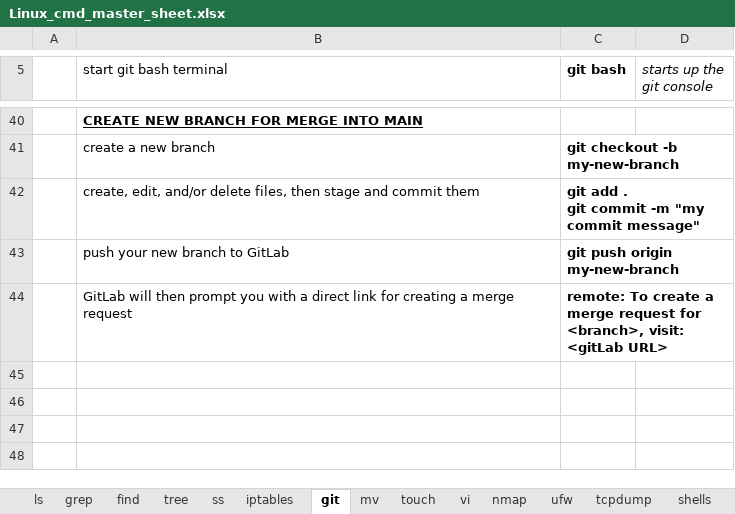
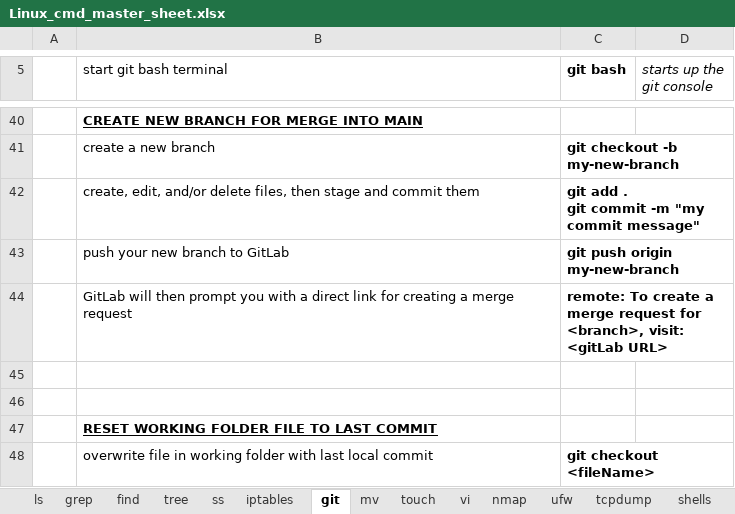
Before and after one commit to hoyle-timothy/Linux-cmds-cheat-sheet, an Excel workbook: Linux_cmd_master_sheet.xlsx, sheet git, drawn as a sheet; only a part is shown, gaps mark what is left out; values as stored, in another font and other column widths than the file's, no borders; the diff names each change by its address in the sheet, - before the commit and + after, or states it on an @@ line.

```diff
--- a/Linux_cmd_master_sheet.xlsx (sheet git)
+++ b/Linux_cmd_master_sheet.xlsx (sheet git)
+row 45: (empty)
+row 46: (empty)
+row 47:  | RESET WORKING FOLDER FILE TO LAST COMMIT
+row 48:  | overwrite file in working folder with last local commit | git checkout <fileName>
```
Also changed, not shown: sheet iptables.
